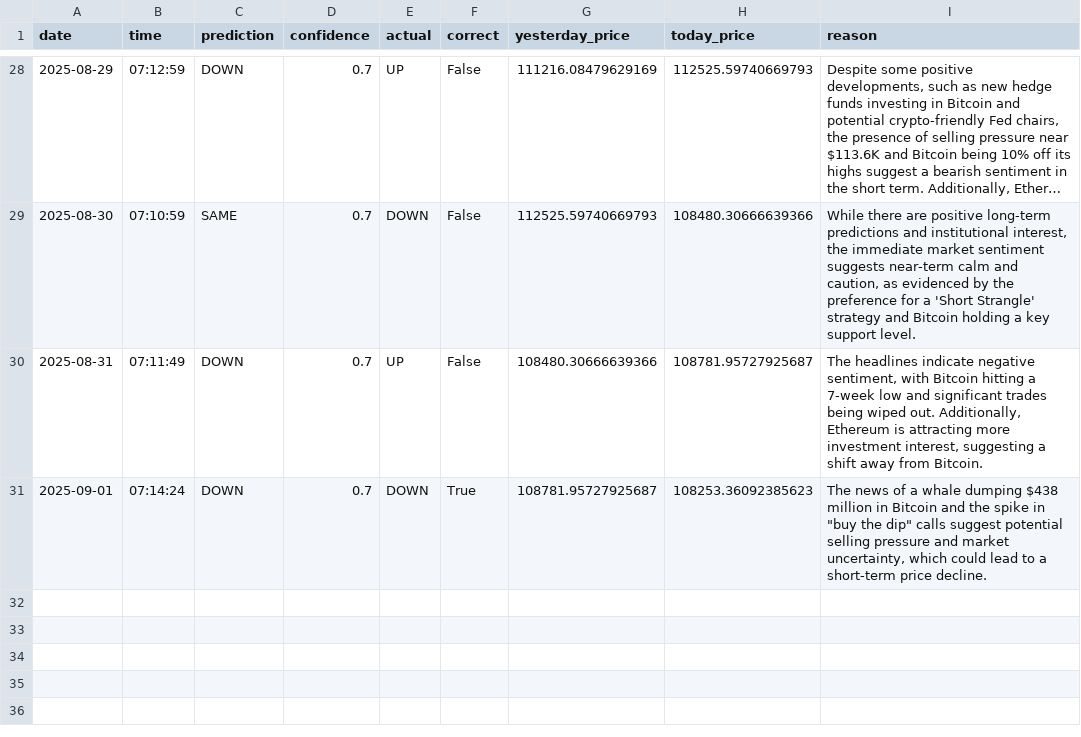
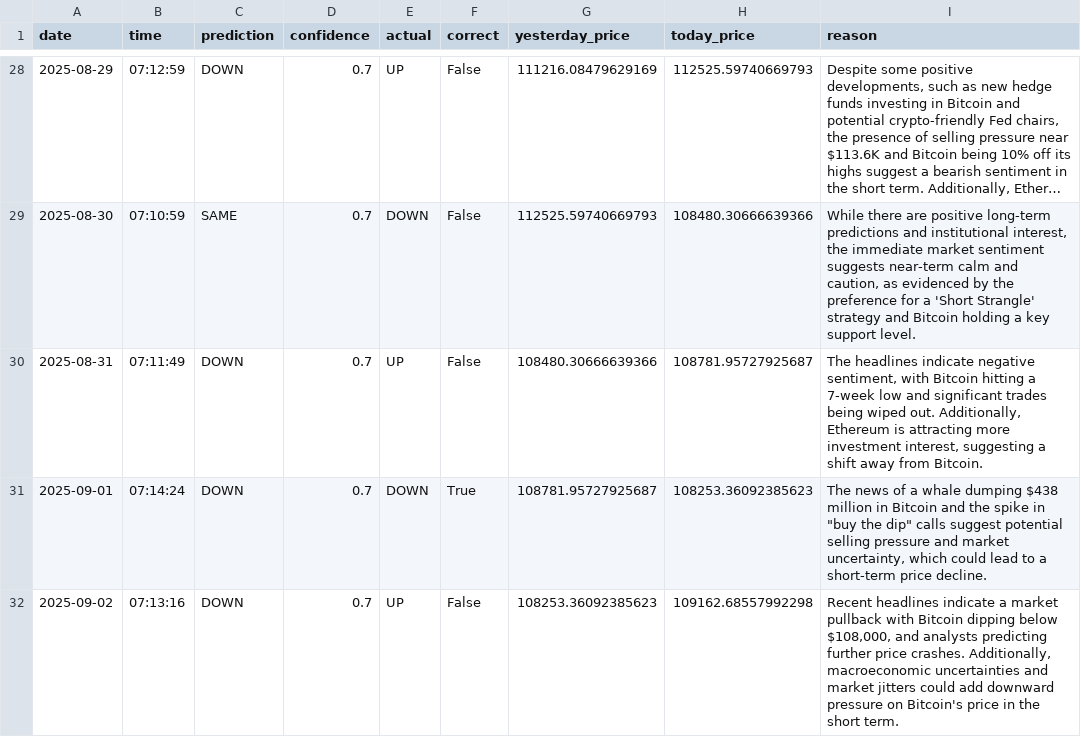
Before and after one commit to phoenixpeak/btc-predictor, a CSV file: btc_predictions_log.csv, drawn as a sheet; only a part is shown, gaps mark what is left out; long unchanged cells end in …; the diff names each change by its address in the sheet, - before the commit and + after, or states it on an @@ line.

```diff
--- a/btc_predictions_log.csv
+++ b/btc_predictions_log.csv
+row 32: 2025-09-02 | 07:13:16 | DOWN | 0.7 | UP | False | 108253.36092385623 | 109162.68557992298 | Recent headlines indicate a market pullback with Bitcoin dipping below $108,000, and analysts predicting further price crashes. Additionally, macroeconomic uncertainties and market jitters could add downward pressure on Bitcoin's price in the short term.
```
Also changed, not shown: gold_predictions_log.csv.
